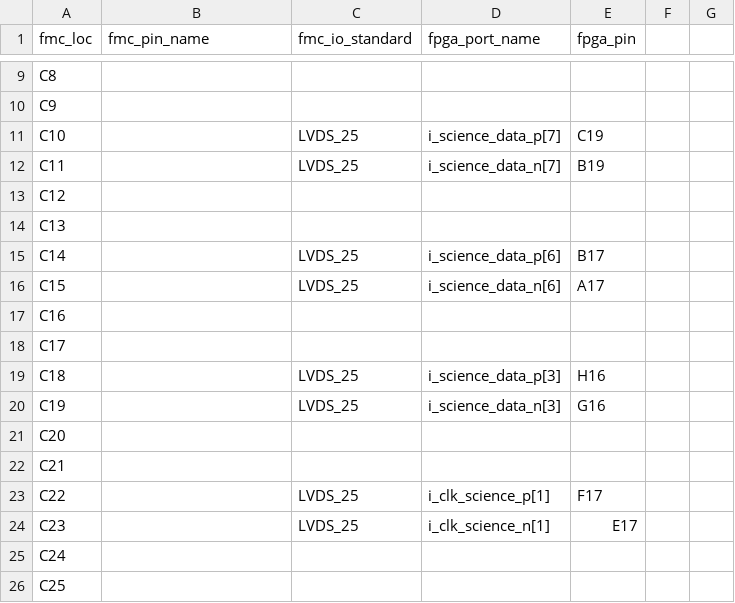
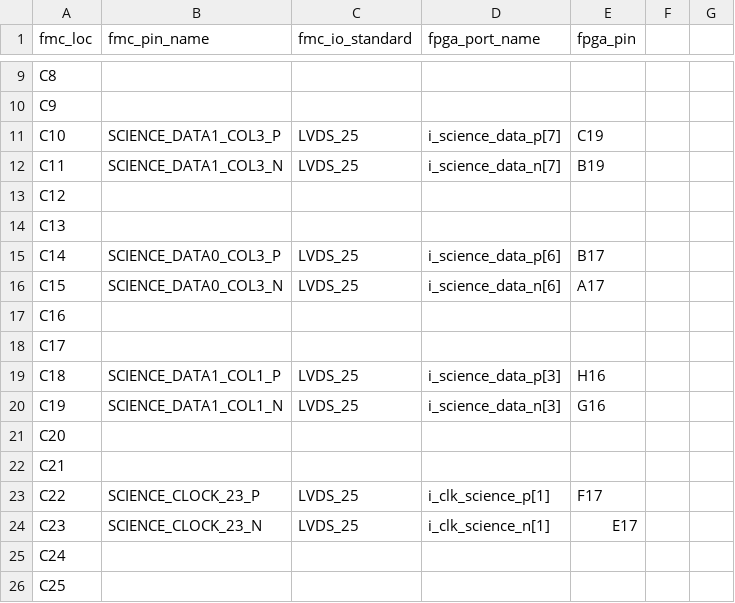
Before and after one commit to xifu-irap/tmtc-fw, a CSV file: constraints/constrs_1/fmc_pinout_col_c.csv, drawn as a sheet; only a part is shown, gaps mark what is left out.

Commit message:
constraint: add comment (board net names)

```diff
--- a/constraints/constrs_1/fmc_pinout_col_c.csv
+++ b/constraints/constrs_1/fmc_pinout_col_c.csv
@@ -10,16 +10,16 @@ C8;;;;;;
 C9;;;;;;
-C10;;LVDS_25;i_science_data_p[7];C19;;
-C11;;LVDS_25;i_science_data_n[7];B19;;
+C10;SCIENCE_DATA1_COL3_P;LVDS_25;i_science_data_p[7];C19;;
+C11;SCIENCE_DATA1_COL3_N;LVDS_25;i_science_data_n[7];B19;;
 C12;;;;;;
 C13;;;;;;
-C14;;LVDS_25;i_science_data_p[6];B17;;
-C15;;LVDS_25;i_science_data_n[6];A17;;
+C14;SCIENCE_DATA0_COL3_P;LVDS_25;i_science_data_p[6];B17;;
+C15;SCIENCE_DATA0_COL3_N;LVDS_25;i_science_data_n[6];A17;;
 C16;;;;;;
 C17;;;;;;
-C18;;LVDS_25;i_science_data_p[3];H16;;
-C19;;LVDS_25;i_science_data_n[3];G16;;
+C18;SCIENCE_DATA1_COL1_P;LVDS_25;i_science_data_p[3];H16;;
+C19;SCIENCE_DATA1_COL1_N;LVDS_25;i_science_data_n[3];G16;;
 C20;;;;;;
 C21;;;;;;
-C22;;LVDS_25;i_clk_science_p[1];F17;;
-C23;;LVDS_25;i_clk_science_n[1];E17;;
+C22;SCIENCE_CLOCK_23_P;LVDS_25;i_clk_science_p[1];F17;;
+C23;SCIENCE_CLOCK_23_N;LVDS_25;i_clk_science_n[1];E17;;
 C24;;;;;;
```
Also changed, not shown: constraints/constrs_1/fmc_pinout_col_d.csv, constraints/constrs_1/fmc_pinout_col_e.csv, 5 other files.
